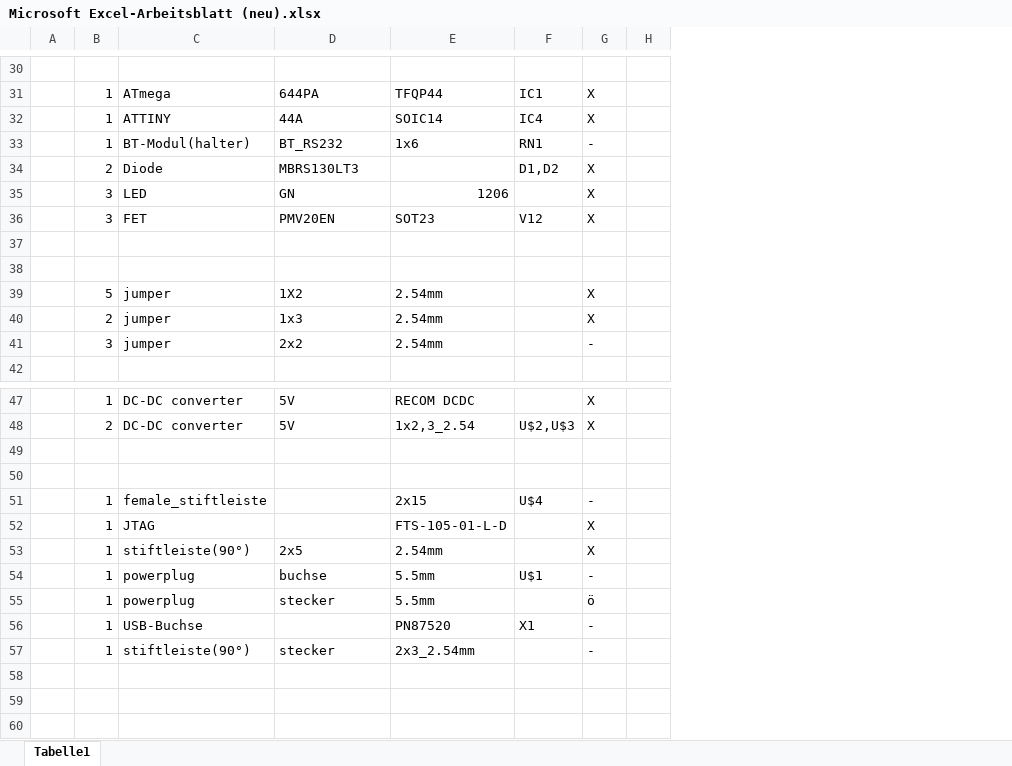
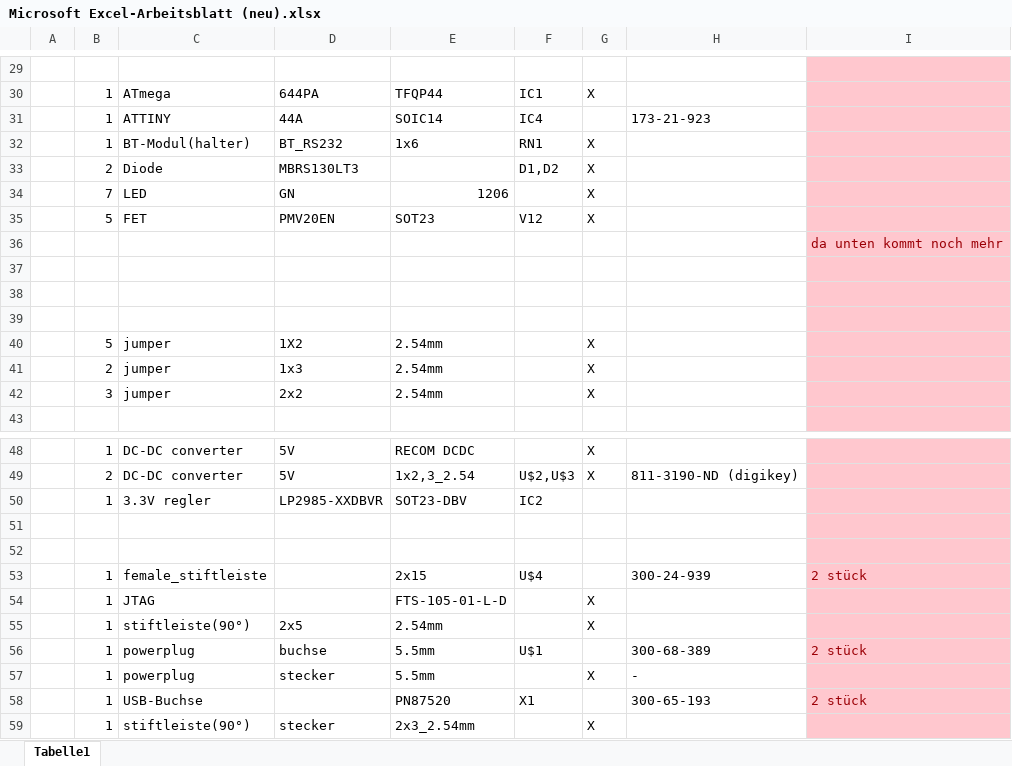
Before and after one commit to TendaiRondof/O.K.E, an Excel workbook: Print/Microsoft Excel-Arbeitsblatt (neu).xlsx, sheet Tabelle1, drawn as a sheet; only a part is shown, gaps mark what is left out; values as stored, in another font and other column widths than the file's, no borders; removed rows and columns are numbered as before the commit, all else as after; the diff covers the shown part only; the diff names each change by its address in the sheet, - before the commit and + after, or states it on an @@ line.

```diff
--- a/Print/Microsoft Excel-Arbeitsblatt (neu).xlsx (sheet Tabelle1)
+++ b/Print/Microsoft Excel-Arbeitsblatt (neu).xlsx (sheet Tabelle1)
-column H, empty
+column H, row 31: 173-21-923; row 49: 811-3190-ND (digikey); rows 53-58: 300-24-939 |  |  | 300-68-389 | - | 300-65-193
+column I, rows 53-58: 2 stück |  |  | 2 stück |  | 2 stück
-G31: X
+G31: (empty)
-G32: -
+G32: X
-B34: 3
+B34: 7
-B35: 3
+B35: 5
+row 36:  |  |  |  |  |  |  |  | da unten kommt noch mehr
+row 37: (empty)
-G42: -
+G42: X
+row 50:  | 1 | 3.3V regler | LP2985-XXDBVR | SOT23-DBV | IC2
-G53: -
+G53: (empty)
-G56: -
+G56: (empty)
-G57: ö
+G57: X
-G58: -
+G58: (empty)
-G59: -
+G59: X
```
Also changed, not shown: 6 added rows, 7 removed rows and 11 edited cells elsewhere in this sheet, 27 other files.
